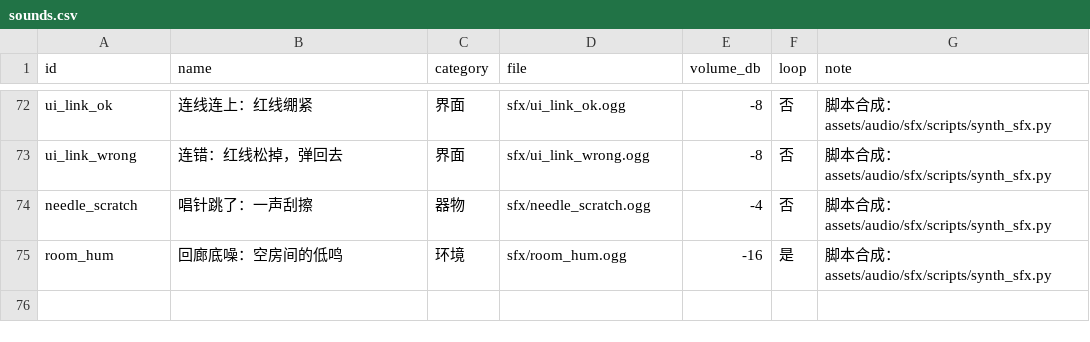
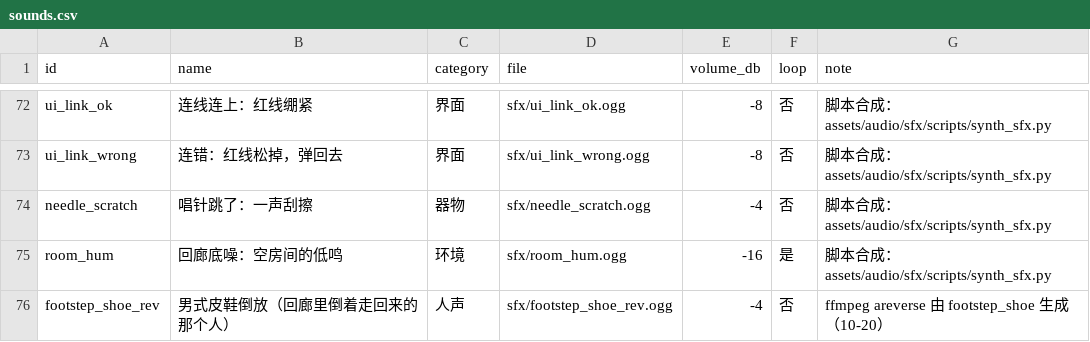
Before and after one commit to Gazerrr03/latent-image, a CSV file: godot/content/audio/sounds.csv, drawn as a sheet; only a part is shown, gaps mark what is left out.

```diff
--- a/godot/content/audio/sounds.csv
+++ b/godot/content/audio/sounds.csv
@@ -75 +75,2 @@ needle_scratch,唱针跳了：一声刮擦,器物,sfx/needle_scratch.ogg,-4,否,
 room_hum,回廊底噪：空房间的低鸣,环境,sfx/room_hum.ogg,-16,是,脚本合成：assets/audio/sfx/scripts/synth_sfx.py
+footstep_shoe_rev,男式皮鞋倒放（回廊里倒着走回来的那个人）,人声,sfx/footstep_shoe_rev.ogg,-4,否,ffmpeg areverse 由 footstep_shoe 生成（10-20）
```
Also changed, not shown: assets/登记表.csv, godot/content/story/evidence.csv, 36 other files.
